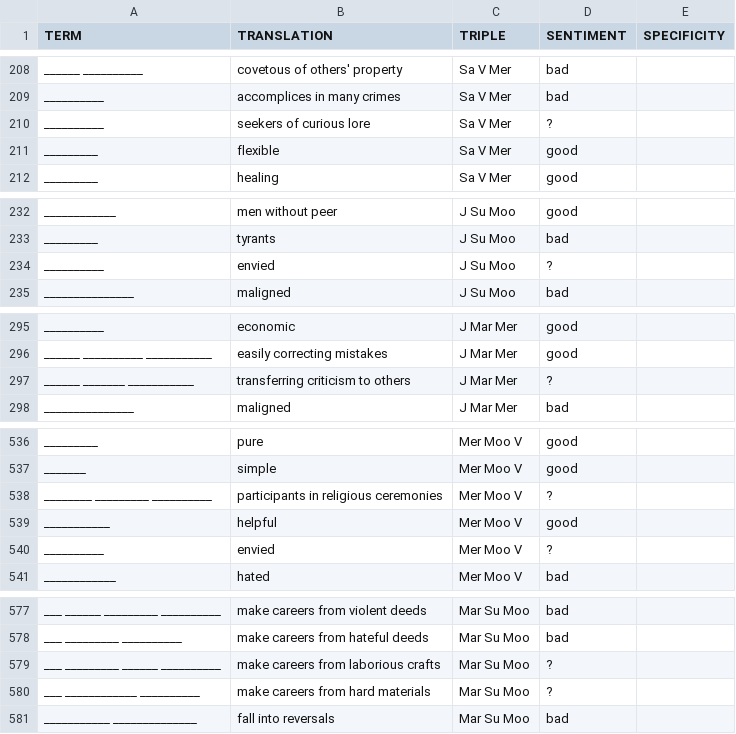
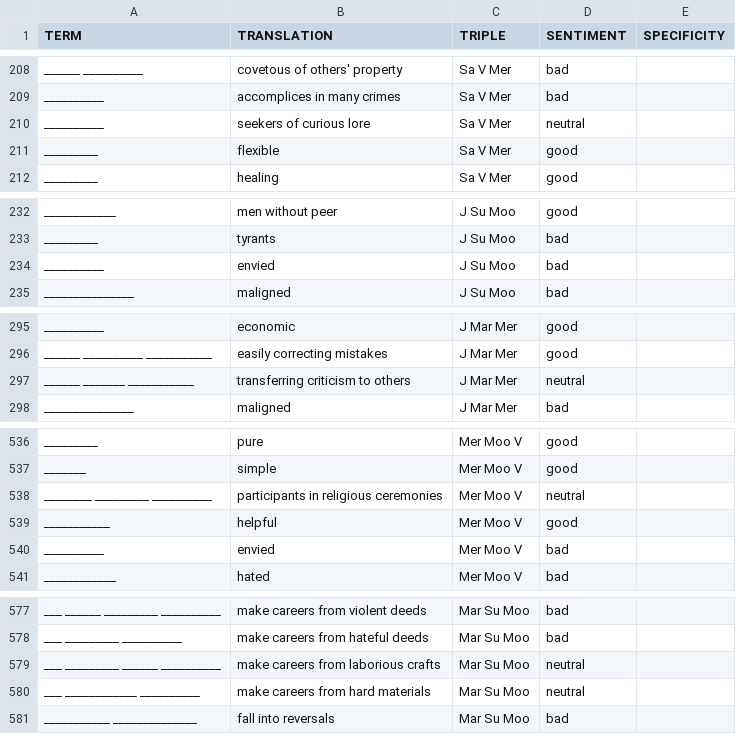
Before and after one commit to liampshaw/vettius-valens, a CSV file: data/triples-qualities.csv, drawn as a sheet; only a part is shown, gaps mark what is left out; the diff covers the shown part only.

Commit message:
changed ? to neutral and some other changes

```diff
--- a/data/triples-qualities.csv
+++ b/data/triples-qualities.csv
@@ -209,3 +209,3 @@ ______ __________,covetous of others' property,Sa V Mer,bad,
 __________,accomplices in many crimes,Sa V Mer,bad,
-__________,seekers of curious lore,Sa V Mer,?,
+__________,seekers of curious lore,Sa V Mer,neutral,
 _________,flexible,Sa V Mer,good,
@@ -233,3 +233,3 @@ ____________,men without peer,J Su Moo,good,
 _________,tyrants,J Su Moo,bad,
-__________,envied,J Su Moo,?,
+__________,envied,J Su Moo,bad,
 _______________,maligned,J Su Moo,bad,
@@ -296,3 +296,3 @@ __________,economic,J Mar Mer,good,
 ______ __________ ___________,easily correcting mistakes,J Mar Mer,good,
-______ _______ ___________,transferring criticism to others,J Mar Mer,?,
+______ _______ ___________,transferring criticism to others,J Mar Mer,neutral,
 _______________,maligned,J Mar Mer,bad,
@@ -537,5 +537,5 @@ _________,pure,Mer Moo V,good,
 _______,simple,Mer Moo V,good,
-________ _________ __________,participants in religious ceremonies,Mer Moo V,?,
+________ _________ __________,participants in religious ceremonies,Mer Moo V,neutral,
 ___________,helpful,Mer Moo V,good,
-__________,envied,Mer Moo V,?,
+__________,envied,Mer Moo V,bad,
 ____________,hated,Mer Moo V,bad,
@@ -578,4 +578,4 @@ ___ ______ _________ __________,make careers from violent deeds,Mar Su Moo,bad,
 ___ _________ __________,make careers from hateful deeds,Mar Su Moo,bad,
-___ _________ ______ __________,make careers from laborious crafts,Mar Su Moo,?,
-___ ____________ __________,make careers from hard materials,Mar Su Moo,?,
+___ _________ ______ __________,make careers from laborious crafts,Mar Su Moo,neutral,
+___ ____________ __________,make careers from hard materials,Mar Su Moo,neutral,
 ___________ ______________,fall into reversals,Mar Su Moo,bad,
```
Also changed, not shown: 29 edited cells elsewhere in this file.
